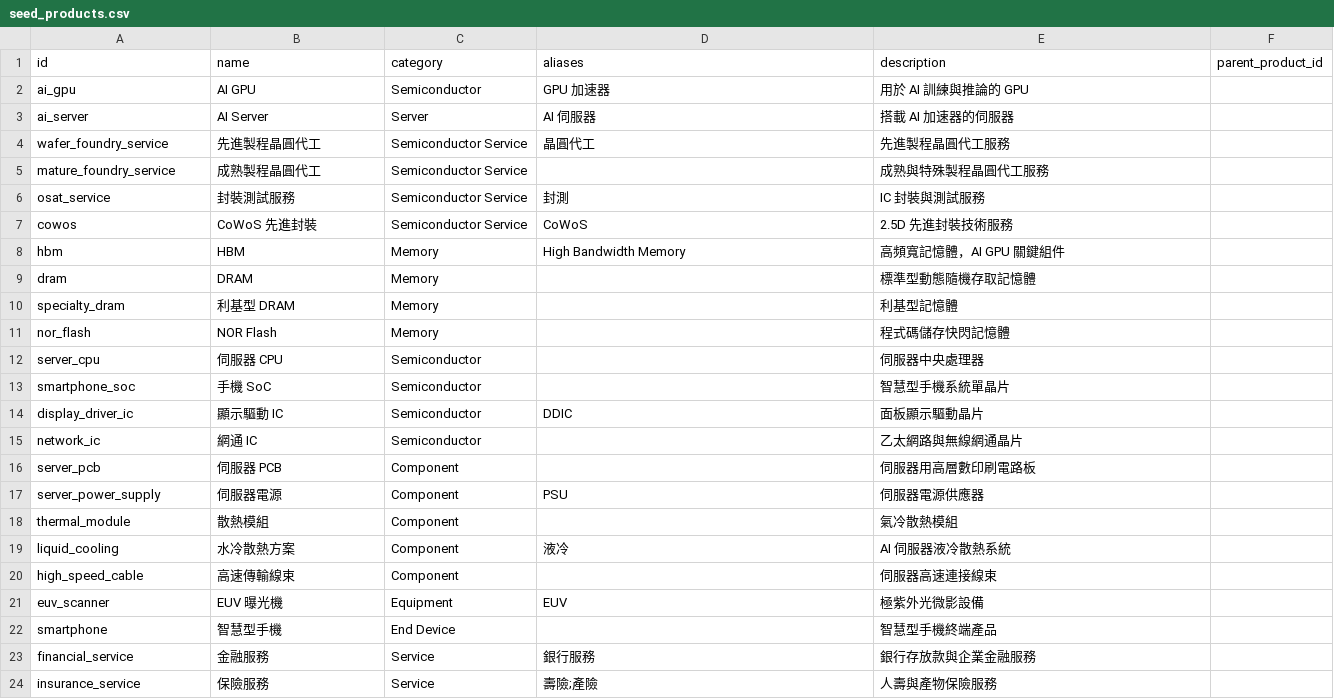
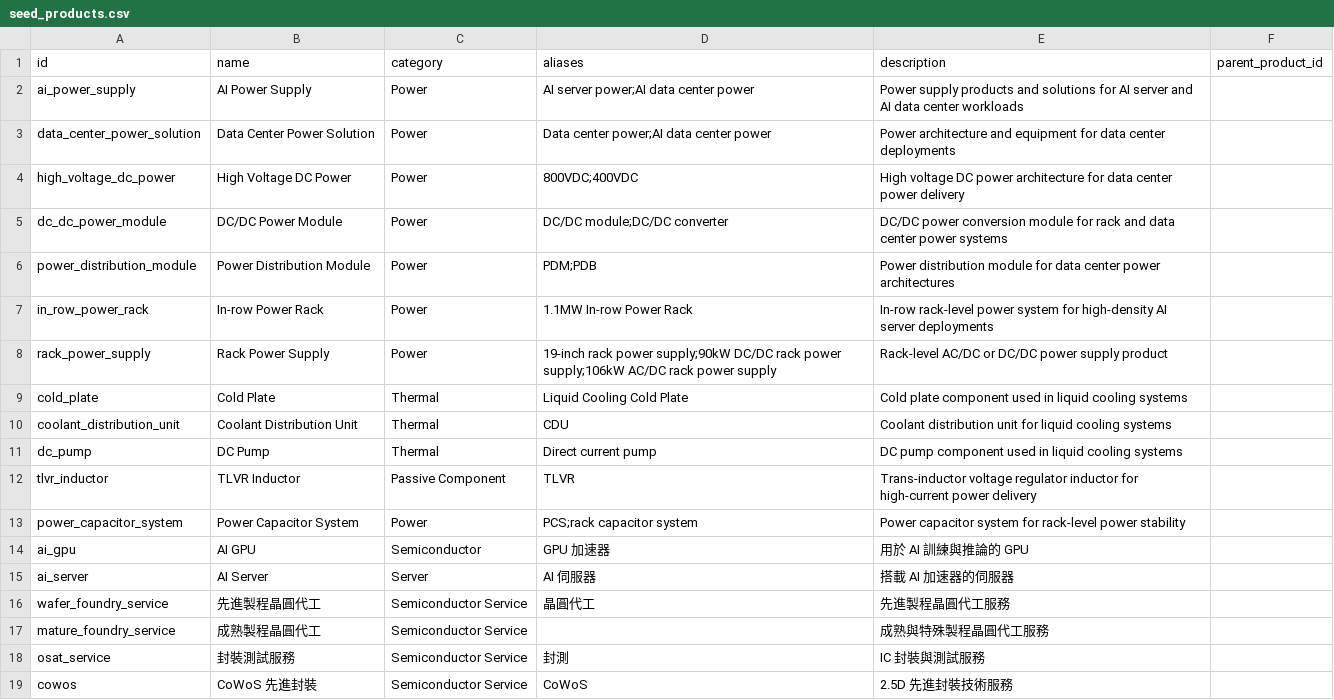
Before and after one commit to Bacon9629/IndustryNetworkMap, a CSV file: ingestion/seeds/seed_products.csv, drawn as a sheet; only a part is shown; the shorter side is filled out with more unchanged rows; the diff names each change by its address in the sheet, - before the commit and + after, or states it on an @@ line.

```diff
--- a/ingestion/seeds/seed_products.csv
+++ b/ingestion/seeds/seed_products.csv
+row 2: ai_power_supply | AI Power Supply | Power | AI server power;AI data center power | Power supply products and solutions for AI server and AI data center workloads
+row 3: data_center_power_solution | Data Center Power Solution | Power | Data center power;AI data center power | Power architecture and equipment for data center deployments
+row 4: high_voltage_dc_power | High Voltage DC Power | Power | 800VDC;400VDC | High voltage DC power architecture for data center power delivery
+row 5: dc_dc_power_module | DC/DC Power Module | Power | DC/DC module;DC/DC converter | DC/DC power conversion module for rack and data center power systems
+row 6: power_distribution_module | Power Distribution Module | Power | PDM;PDB | Power distribution module for data center power architectures
+row 7: in_row_power_rack | In-row Power Rack | Power | 1.1MW In-row Power Rack | In-row rack-level power system for high-density AI server deployments
+row 8: rack_power_supply | Rack Power Supply | Power | 19-inch rack power supply;90kW DC/DC rack power supply;106kW AC/DC rack power supply | Rack-level AC/DC or DC/DC power supply product
+row 9: cold_plate | Cold Plate | Thermal | Liquid Cooling Cold Plate | Cold plate component used in liquid cooling systems
+row 10: coolant_distribution_unit | Coolant Distribution Unit | Thermal | CDU | Coolant distribution unit for liquid cooling systems
+row 11: dc_pump | DC Pump | Thermal | Direct current pump | DC pump component used in liquid cooling systems
+row 12: tlvr_inductor | TLVR Inductor | Passive Component | TLVR | Trans-inductor voltage regulator inductor for high-current power delivery
+row 13: power_capacitor_system | Power Capacitor System | Power | PCS;rack capacitor system | Power capacitor system for rack-level power stability
```
Also changed, not shown: ingestion/seeds/seed_applications.csv, ingestion/seeds/seed_relationships.csv, 2 other files.
